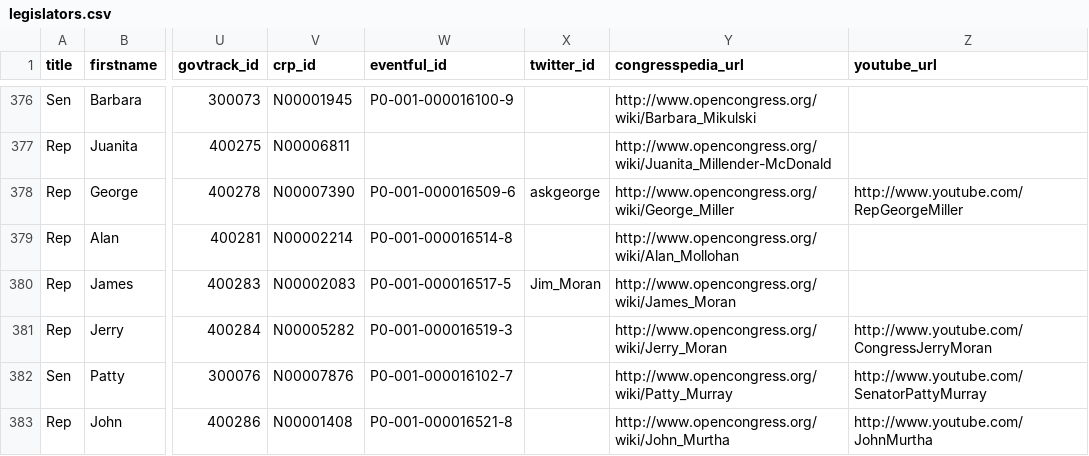
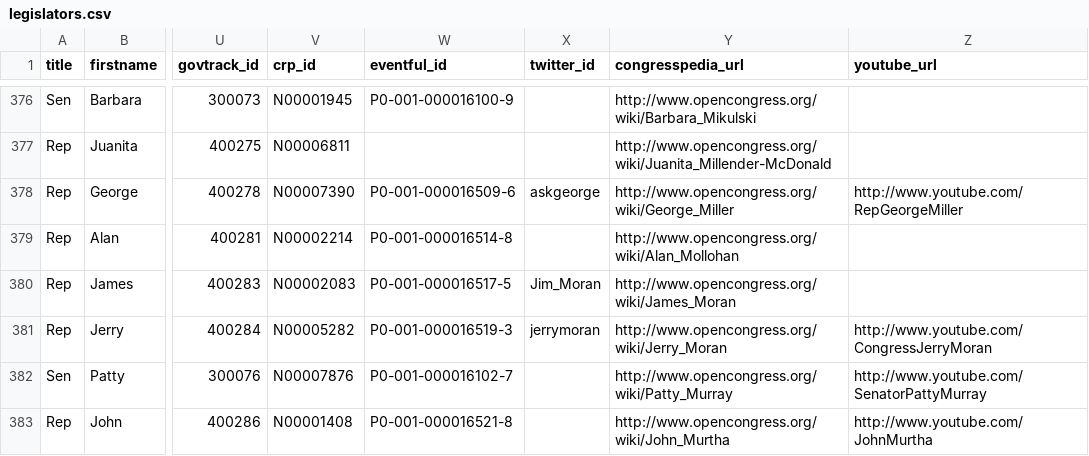
Before and after one commit to maco/apidata, a CSV file: legislators/legislators.csv, drawn as a sheet; only a part is shown, gaps mark what is left out; the diff covers the shown part only; the diff names each change by its address in the sheet, - before the commit and + after, or states it on an @@ line.

Commit message:
Eric brings in a sweep of house twitter ids

```diff
--- a/legislators/legislators.csv
+++ b/legislators/legislators.csv
-X381 (twitter_id): (empty)
+X381 (twitter_id): jerrymoran
```
Also changed, not shown: 45 edited cells elsewhere in this file.
